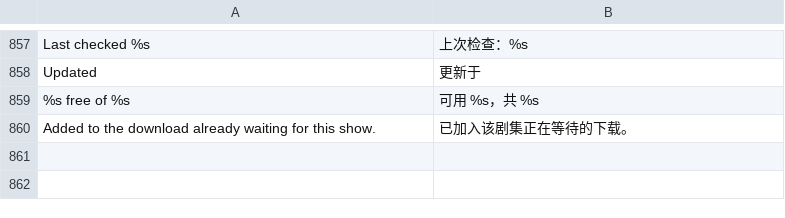
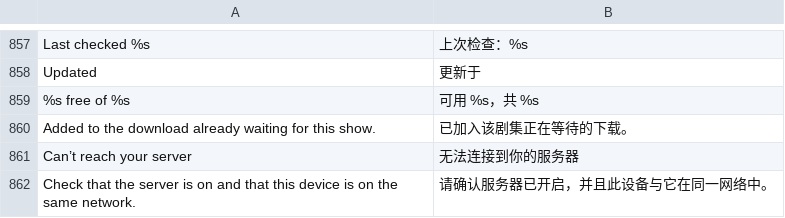
Before and after one commit to jonthomason/torrbaby, a TSV file: localization/zh-Hans.tsv, drawn as a sheet; only a part is shown, gaps mark what is left out; the diff names each change by its address in the sheet, - before the commit and + after, or states it on an @@ line.

```diff
--- a/localization/zh-Hans.tsv
+++ b/localization/zh-Hans.tsv
+row 861: Can’t reach your server | 无法连接到你的服务器
+row 862: Check that the server is on and that this device is on the same network. | 请确认服务器已开启，并且此设备与它在同一网络中。
```
Also changed, not shown: 7 other files.
